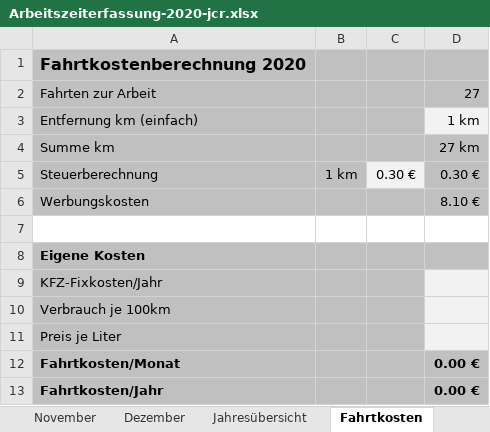
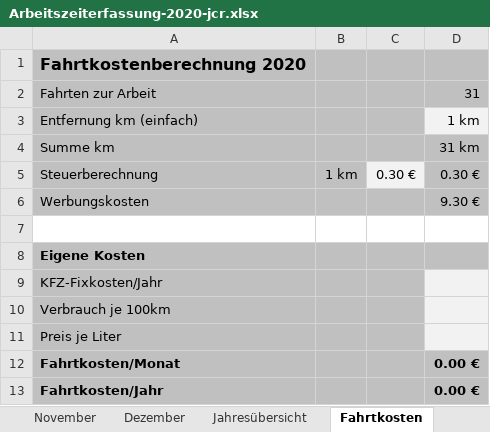
Before and after one commit to CarlosReyesHans/ProjektArbeit_Docs, an Excel workbook: Admin/Arbeitszeiterfassung-2020-jcr.xlsx, sheet Fahrtkosten, drawn as a sheet; values as stored, in another font and other column widths than the file's, no borders; charts and pictures not drawn; the diff names each change by its address in the sheet, - before the commit and + after, or states it on an @@ line.

```diff
--- a/Admin/Arbeitszeiterfassung-2020-jcr.xlsx (sheet Fahrtkosten)
+++ b/Admin/Arbeitszeiterfassung-2020-jcr.xlsx (sheet Fahrtkosten)
-D2: 27
+D2: 31
-D4: 27 km
+D4: 31 km
-D6: 8.10 €
+D6: 9.30 €
```
Also changed, not shown: sheet Juni, sheet Juli, sheet Jahresübersicht, charts or pictures, 23 other files.
